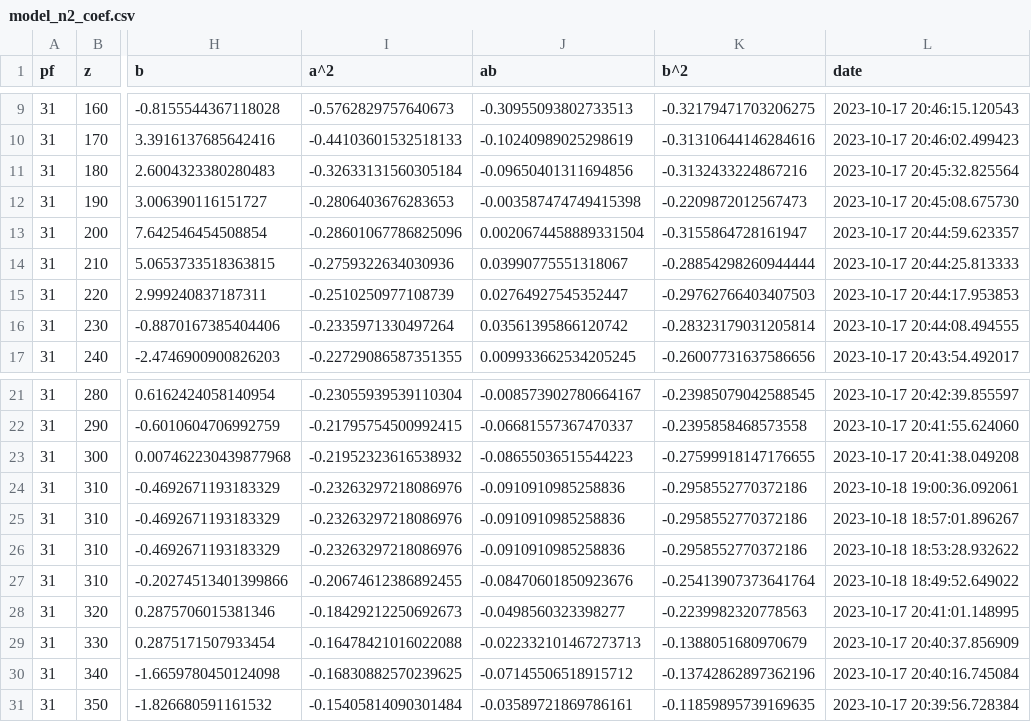
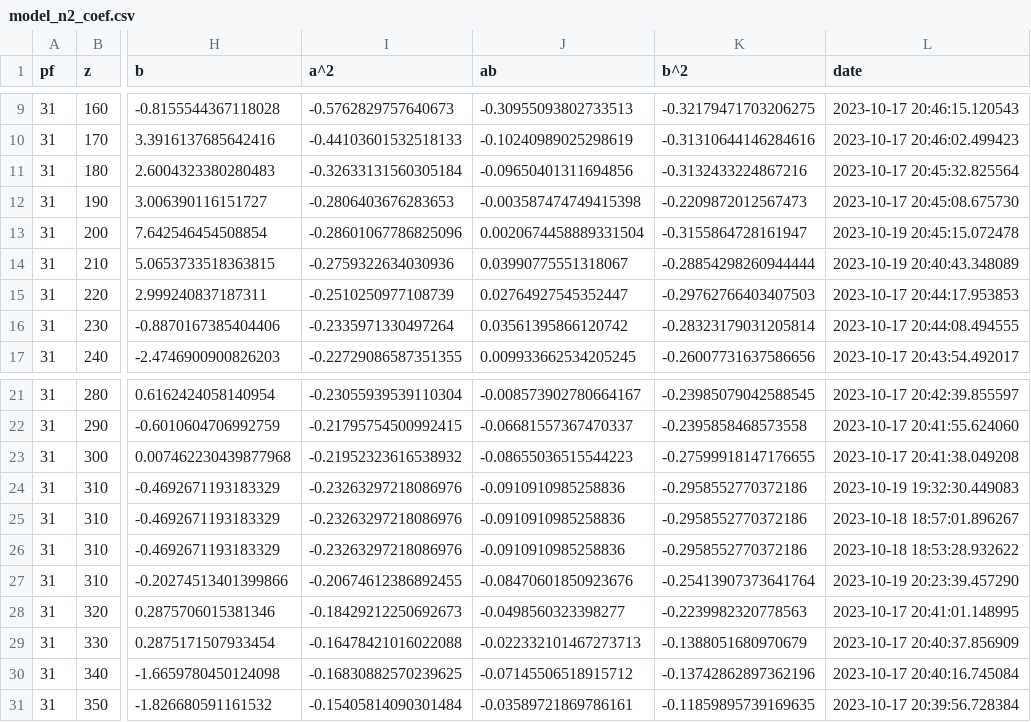
Before and after one commit to Quark3e/Chromebook-projects, a CSV file: teststuff/python/opencv/angleArea/model_n2_coef.csv, drawn as a sheet; only a part is shown, gaps mark what is left out; the diff names each change by its address in the sheet, - before the commit and + after, or states it on an @@ line.

```diff
--- a/teststuff/python/opencv/angleArea/model_n2_coef.csv
+++ b/teststuff/python/opencv/angleArea/model_n2_coef.csv
-L13 (date): 2023-10-17 20:44:59.623357
+L13 (date): 2023-10-19 20:45:15.072478
-L14 (date): 2023-10-17 20:44:25.813333
+L14 (date): 2023-10-19 20:40:43.348089
-L24 (date): 2023-10-18 19:00:36.092061
+L24 (date): 2023-10-19 19:32:30.449083
-L27 (date): 2023-10-18 18:49:52.649022
+L27 (date): 2023-10-19 20:23:39.457290
```
Also changed, not shown: teststuff/python/opencv/angleArea/data/raw_csv_dataSet_pf31_fuse-False.csv, 23 other files.
